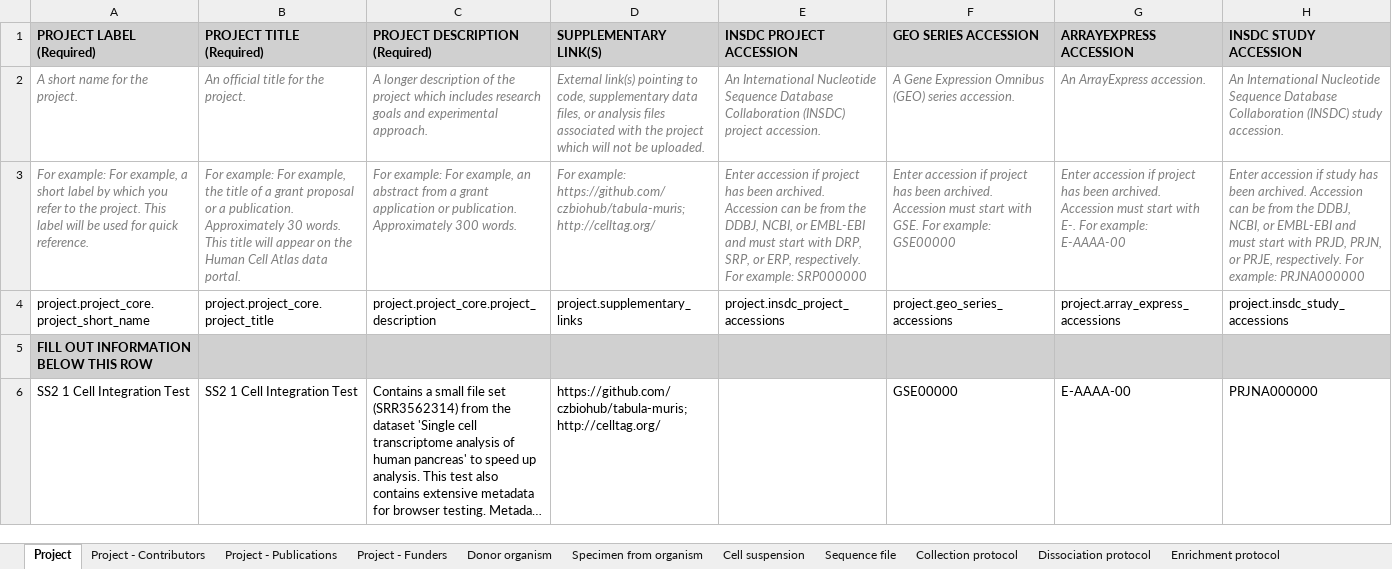
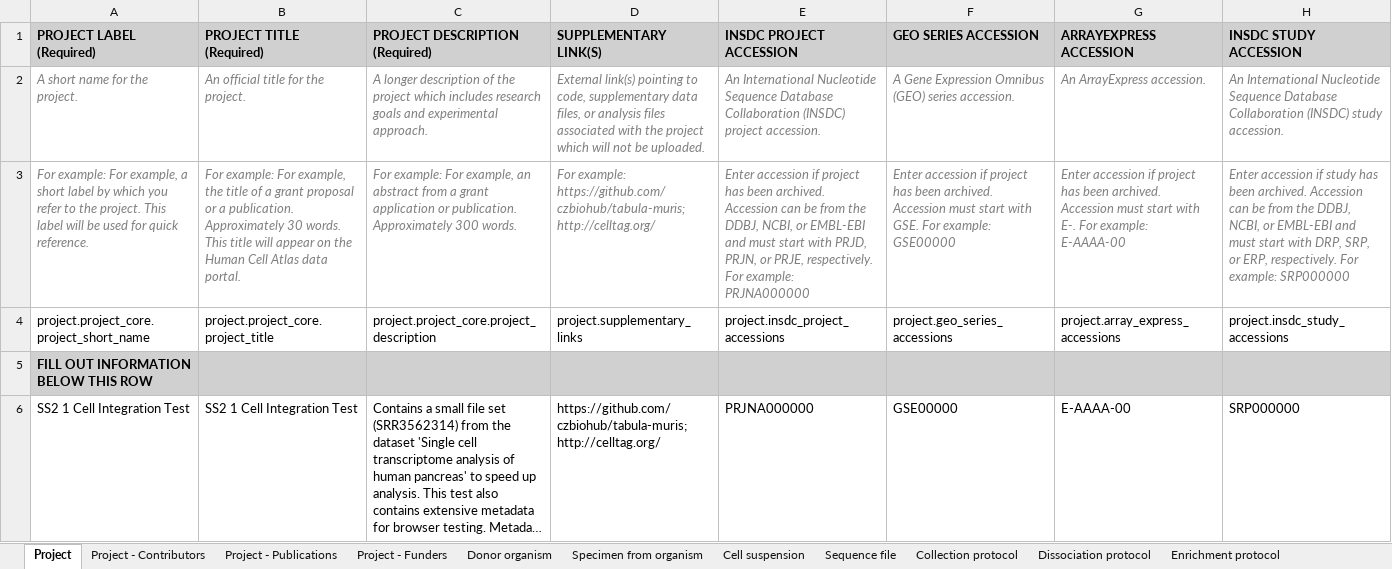
Before and after one commit to HumanCellAtlas/metadata-schema, an Excel workbook: infrastructure_testing_files/current/dcp_integration_test_metadata_1_SS2_bundle.xlsx, sheet Project, drawn as a sheet; long unchanged cells end in …; values as stored, in another font and other column widths than the file's, no borders; the diff names each change by its address in the sheet, - before the commit and + after, or states it on an @@ line.

```diff
--- a/infrastructure_testing_files/current/dcp_integration_test_metadata_1_SS2_bundle.xlsx (sheet Project)
+++ b/infrastructure_testing_files/current/dcp_integration_test_metadata_1_SS2_bundle.xlsx (sheet Project)
-E3 (INSDC PROJECT ACCESSION): …start with DRP, SRP, or ERP, respectively. For example: SRP000000
+E3 (INSDC PROJECT ACCESSION): …start with PRJD, PRJN, or PRJE, respectively. For example: PRJNA000000
-H3 (INSDC STUDY ACCESSION): …start with PRJD, PRJN, or PRJE, respectively. For example: PRJNA000000
+H3 (INSDC STUDY ACCESSION): …start with DRP, SRP, or ERP, respectively. For example: SRP000000
-E6 (INSDC PROJECT ACCESSION): (empty)
+E6 (INSDC PROJECT ACCESSION): PRJNA000000
-H6 (INSDC STUDY ACCESSION): PRJNA000000
+H6 (INSDC STUDY ACCESSION): SRP000000
```
Also changed, not shown: infrastructure_testing_files/current/dcp_integration_test_metadata_1_optimus_10X_bundle.xlsx.
